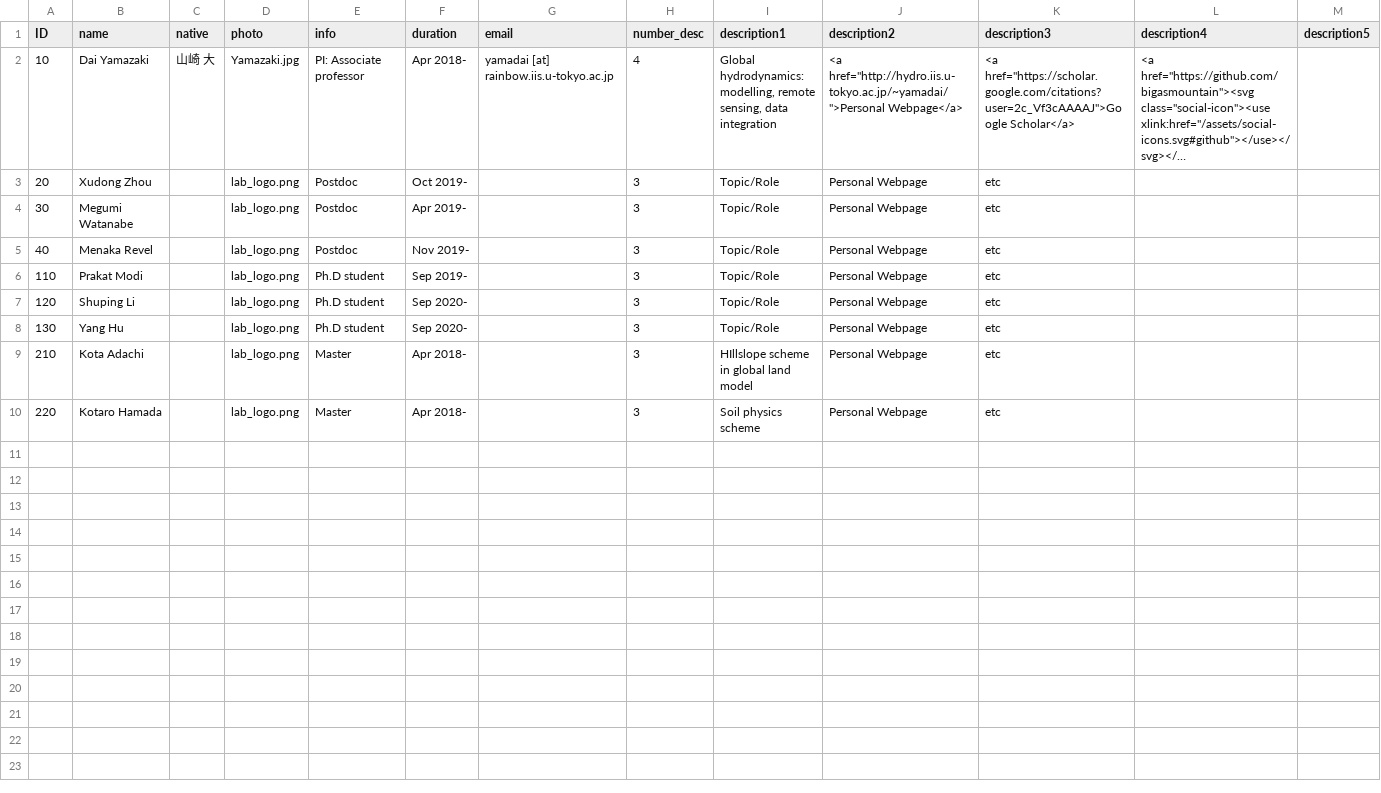
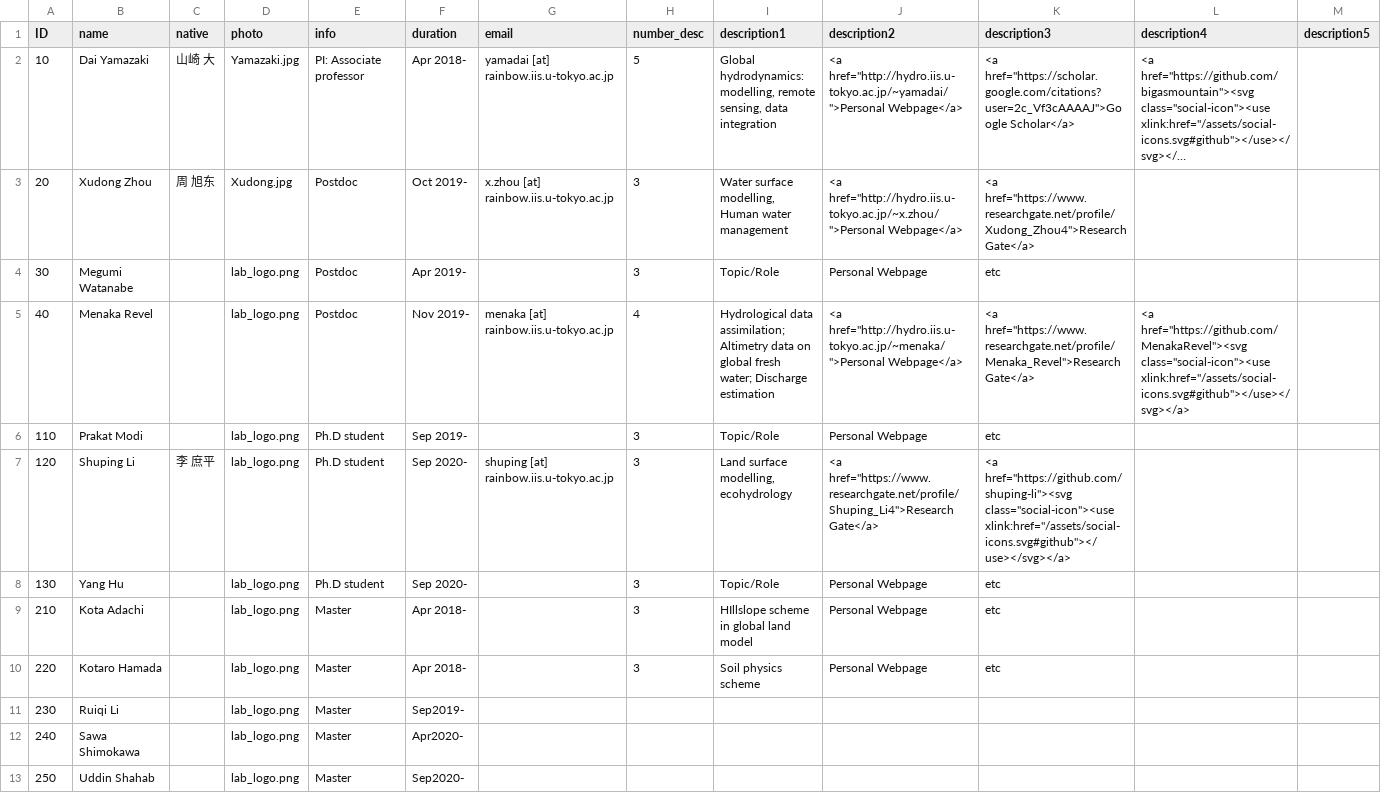
Before and after one commit to yjshen2022/Youjiangwebsite.github.io, a CSV file: _data/team_member.csv, drawn as a sheet; long unchanged cells end in …; the diff names each change by its address in the sheet, - before the commit and + after, or states it on an @@ line.

```diff
--- a/_data/team_member.csv
+++ b/_data/team_member.csv
-H2 (number_desc): 4
+H2 (number_desc): 5
-C3 (native): (empty)
+C3 (native): 周 旭东
-D3 (photo): lab_logo.png
+D3 (photo): Xudong.jpg
-G3 (email): (empty)
+G3 (email): x.zhou [at] rainbow.iis.u-tokyo.ac.jp
-I3 (description1): Topic/Role
+I3 (description1): Water surface modelling, Human water management
-J3 (description2): Personal Webpage
+J3 (description2): <a href="http://hydro.iis.u-tokyo.ac.jp/~x.zhou/">Personal Webpage</a>
-K3 (description3): etc
+K3 (description3): <a href="https://www.researchgate.net/profile/Xudong_Zhou4">Research Gate</a>
-G5 (email): (empty)
+G5 (email): menaka [at] rainbow.iis.u-tokyo.ac.jp
-H5 (number_desc): 3
+H5 (number_desc): 4
-I5 (description1): Topic/Role
+I5 (description1): Hydrological data assimilation; Altimetry data on global fresh water; Discharge estimation
-J5 (description2): Personal Webpage
+J5 (description2): <a href="http://hydro.iis.u-tokyo.ac.jp/~menaka/">Personal Webpage</a>
-K5 (description3): etc
+K5 (description3): <a href="https://www.researchgate.net/profile/Menaka_Revel">Research Gate</a>
-L5 (description4): (empty)
+L5 (description4): <a href="https://github.com/MenakaRevel"><svg class="social-icon"><use xlink:href="/assets/social-icons.svg#github"></use></svg></a>
-C7 (native): (empty)
+C7 (native): 李 庶平
-G7 (email): (empty)
+G7 (email): shuping [at] rainbow.iis.u-tokyo.ac.jp
-I7 (description1): Topic/Role
+I7 (description1): Land surface modelling, ecohydrology
-J7 (description2): Personal Webpage
+J7 (description2): <a href="https://www.researchgate.net/profile/Shuping_Li4">Research Gate</a>
-K7 (description3): etc
+K7 (description3): <a href="https://github.com/shuping-li"><svg class="social-icon"><use xlink:href="/assets/social-icons.svg#github"></use></svg></a>
+row 11: 230 | Ruiqi Li |  | lab_logo.png | Master | Sep2019-
+row 12: 240 | Sawa Shimokawa |  | lab_logo.png | Master | Apr2020-
+row 13: 250 | Uddin Shahab |  | lab_logo.png | Master | Sep2020-
```
Also changed, not shown: 13 other files.
